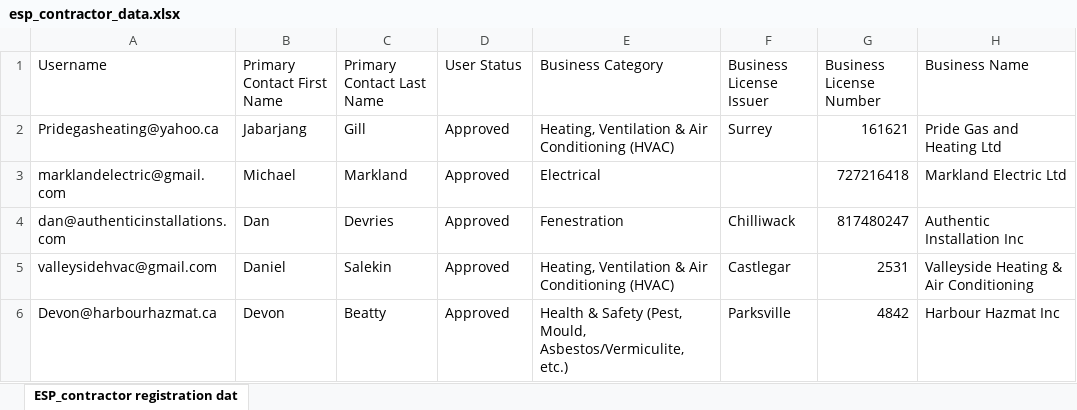
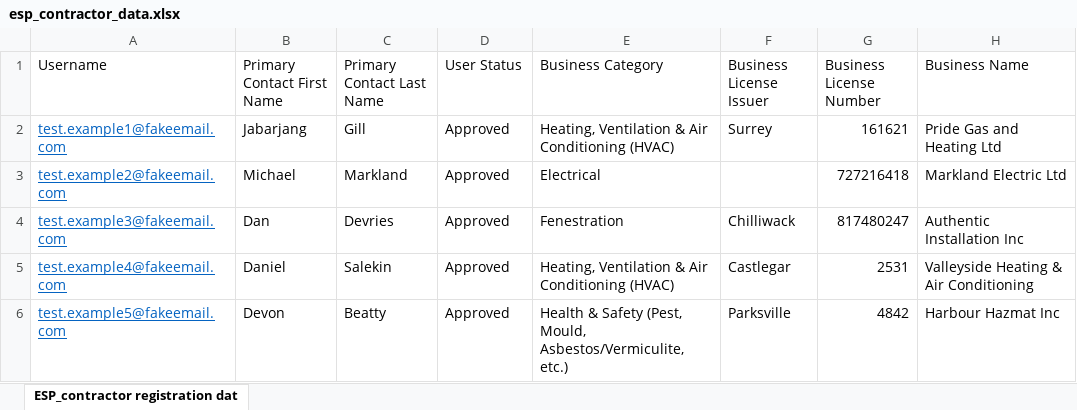
Before and after one commit to bcgov/bc-emli-application-sys, an Excel workbook: scripts/contractor_import/esp_contractor_data.xlsx, sheet ESP_contractor registration dat, drawn as a sheet; only a part is shown; values as stored, in another font and other column widths than the file's, no borders; table styles not drawn; the diff names each change by its address in the sheet, - before the commit and + after, or states it on an @@ line.

Commit message:
refactor(BCHEP-542): contractor import process

```diff
--- a/scripts/contractor_import/esp_contractor_data.xlsx (sheet ESP_contractor registration dat)
+++ b/scripts/contractor_import/esp_contractor_data.xlsx (sheet ESP_contractor registration dat)
-A2 (Username): Pridegasheating@yahoo.ca
+A2 (Username): test.example1@fakeemail.com
@@ A2:A6 underline: off → on, text colour: black → #0563C1 @@
-A3 (Username): marklandelectric@gmail.com
+A3 (Username): test.example2@fakeemail.com
-A4 (Username): dan@authenticinstallations.com
+A4 (Username): test.example3@fakeemail.com
-A5 (Username): valleysidehvac@gmail.com
+A5 (Username): test.example4@fakeemail.com
-A6 (Username): Devon@harbourhazmat.ca
+A6 (Username): test.example5@fakeemail.com
```
Also changed, not shown: 17 other files.
